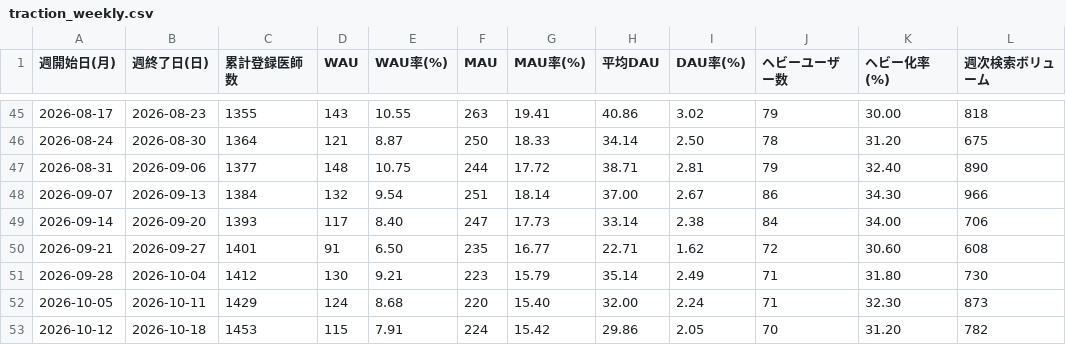
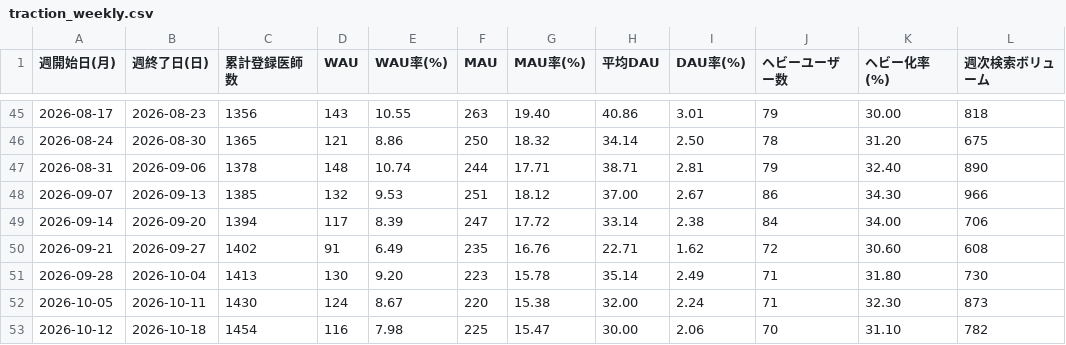
Before and after one commit to okui-dev/cubec-traction-dashboard, a CSV file: traction_weekly.csv, drawn as a sheet; only a part is shown, gaps mark what is left out; the diff covers the shown part only; the diff names each change by its address in the sheet, - before the commit and + after, or states it on an @@ line.

```diff
--- a/traction_weekly.csv
+++ b/traction_weekly.csv
-C45 (累計登録医師数): 1355
+C45 (累計登録医師数): 1356
-G45 (MAU率(%)): 19.41
+G45 (MAU率(%)): 19.40
-I45 (DAU率(%)): 3.02
+I45 (DAU率(%)): 3.01
-C46 (累計登録医師数): 1364
+C46 (累計登録医師数): 1365
-E46 (WAU率(%)): 8.87
+E46 (WAU率(%)): 8.86
-G46 (MAU率(%)): 18.33
+G46 (MAU率(%)): 18.32
-C47 (累計登録医師数): 1377
+C47 (累計登録医師数): 1378
-E47 (WAU率(%)): 10.75
+E47 (WAU率(%)): 10.74
-G47 (MAU率(%)): 17.72
+G47 (MAU率(%)): 17.71
-C48 (累計登録医師数): 1384
+C48 (累計登録医師数): 1385
-E48 (WAU率(%)): 9.54
+E48 (WAU率(%)): 9.53
-G48 (MAU率(%)): 18.14
+G48 (MAU率(%)): 18.12
-C49 (累計登録医師数): 1393
+C49 (累計登録医師数): 1394
-E49 (WAU率(%)): 8.40
+E49 (WAU率(%)): 8.39
-G49 (MAU率(%)): 17.73
+G49 (MAU率(%)): 17.72
-C50 (累計登録医師数): 1401
+C50 (累計登録医師数): 1402
-E50 (WAU率(%)): 6.50
+E50 (WAU率(%)): 6.49
-G50 (MAU率(%)): 16.77
+G50 (MAU率(%)): 16.76
-C51 (累計登録医師数): 1412
+C51 (累計登録医師数): 1413
-E51 (WAU率(%)): 9.21
+E51 (WAU率(%)): 9.20
-G51 (MAU率(%)): 15.79
+G51 (MAU率(%)): 15.78
-C52 (累計登録医師数): 1429
+C52 (累計登録医師数): 1430
-E52 (WAU率(%)): 8.68
+E52 (WAU率(%)): 8.67
-G52 (MAU率(%)): 15.40
+G52 (MAU率(%)): 15.38
-C53 (累計登録医師数): 1453
+C53 (累計登録医師数): 1454
-D53 (WAU): 115
+D53 (WAU): 116
-E53 (WAU率(%)): 7.91
+E53 (WAU率(%)): 7.98
-F53 (MAU): 224
+F53 (MAU): 225
-G53 (MAU率(%)): 15.42
+G53 (MAU率(%)): 15.47
-H53 (平均DAU): 29.86
+H53 (平均DAU): 30.00
-I53 (DAU率(%)): 2.05
+I53 (DAU率(%)): 2.06
-K53 (ヘビー化率(%)): 31.20
+K53 (ヘビー化率(%)): 31.10
```
Also changed, not shown: 1 added row, 1 removed row and 39 edited cells elsewhere in this file, traction_weekly_allsearch.csv, traction_weekly_login.csv, 6 other files.
